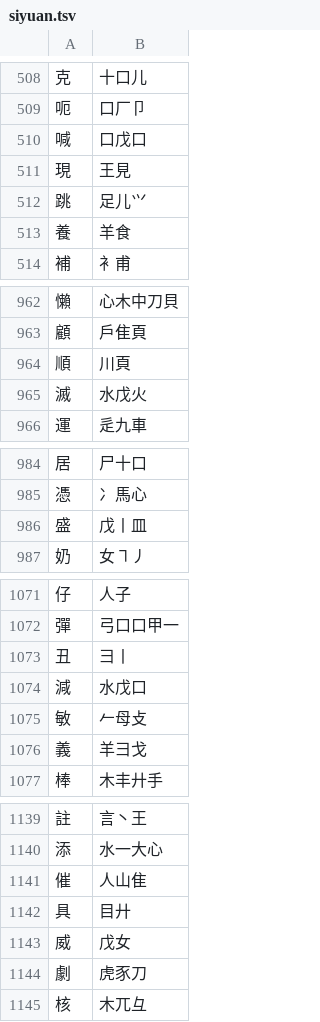
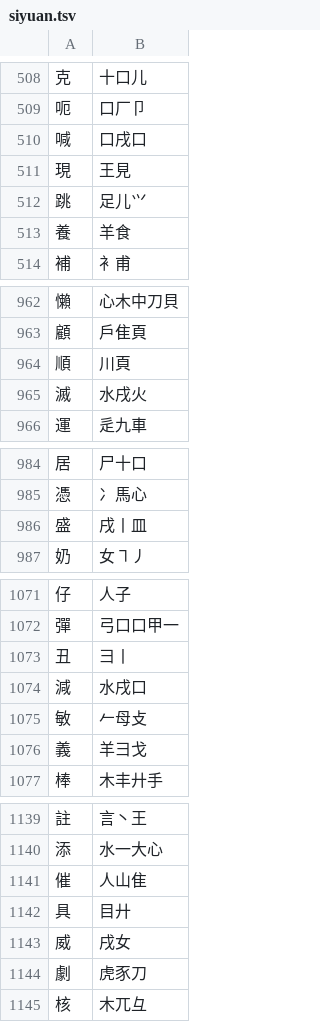
Before and after one commit to chenlin014/jiezi, a TSV file: table/siyuan.tsv, drawn as a sheet; only a part is shown, gaps mark what is left out; the diff covers the shown part only.

```diff
--- a/table/siyuan.tsv
+++ b/table/siyuan.tsv
@@ -509,3 +509,3 @@
 呃	口厂卩
-喊	口戊口
+喊	口戌口
 現	王見
@@ -964,3 +964,3 @@
 順	川頁
-滅	水戊火
+滅	水戌火
 運	辵九車
@@ -985,3 +985,3 @@
 憑	冫馬心
-盛	戊丨皿
+盛	戌丨皿
 奶	女㇕丿
@@ -1073,3 +1073,3 @@
 丑	彐丨
-減	水戊口
+減	水戌口
 敏	𠂉母攴
@@ -1142,3 +1142,3 @@
 具	目廾
-威	戊女
+威	戌女
 劇	虎豕刀
```
Also changed, not shown: 100 edited cells elsewhere in this file, table/xingyi-ft.tsv, table/xingyi-jp.tsv, 3 other files.
